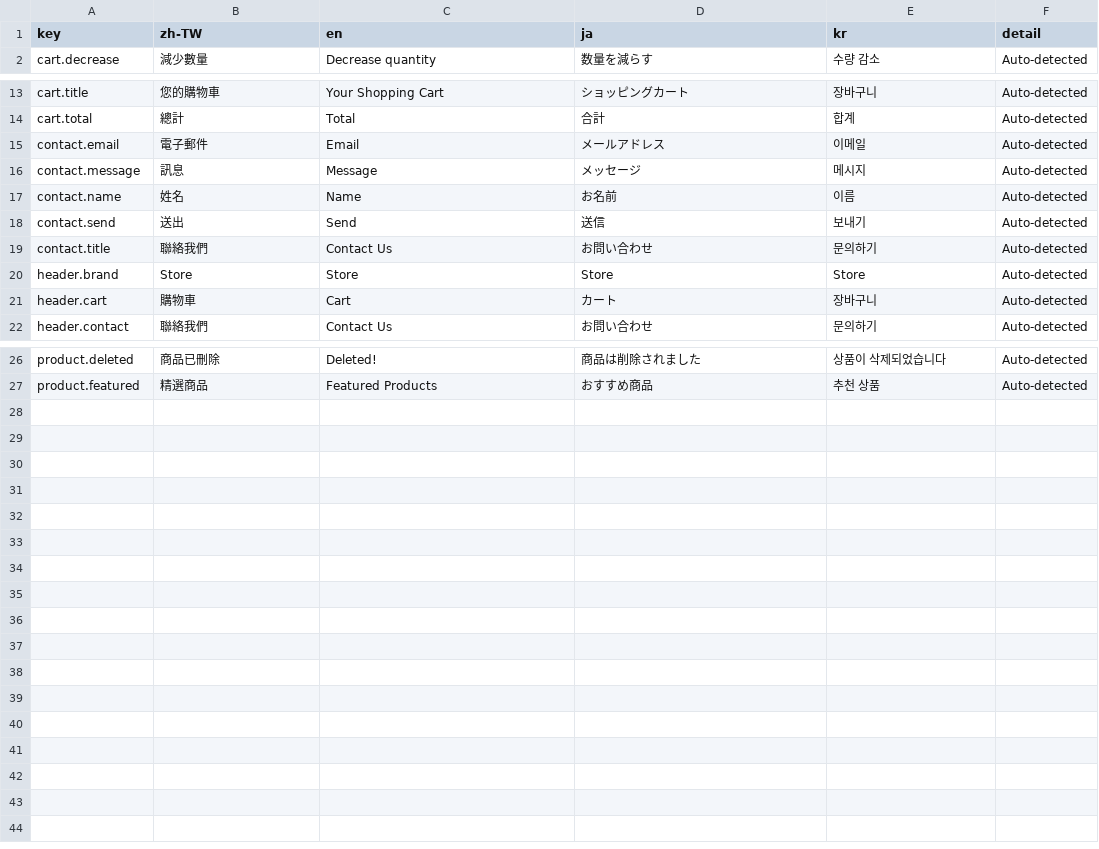
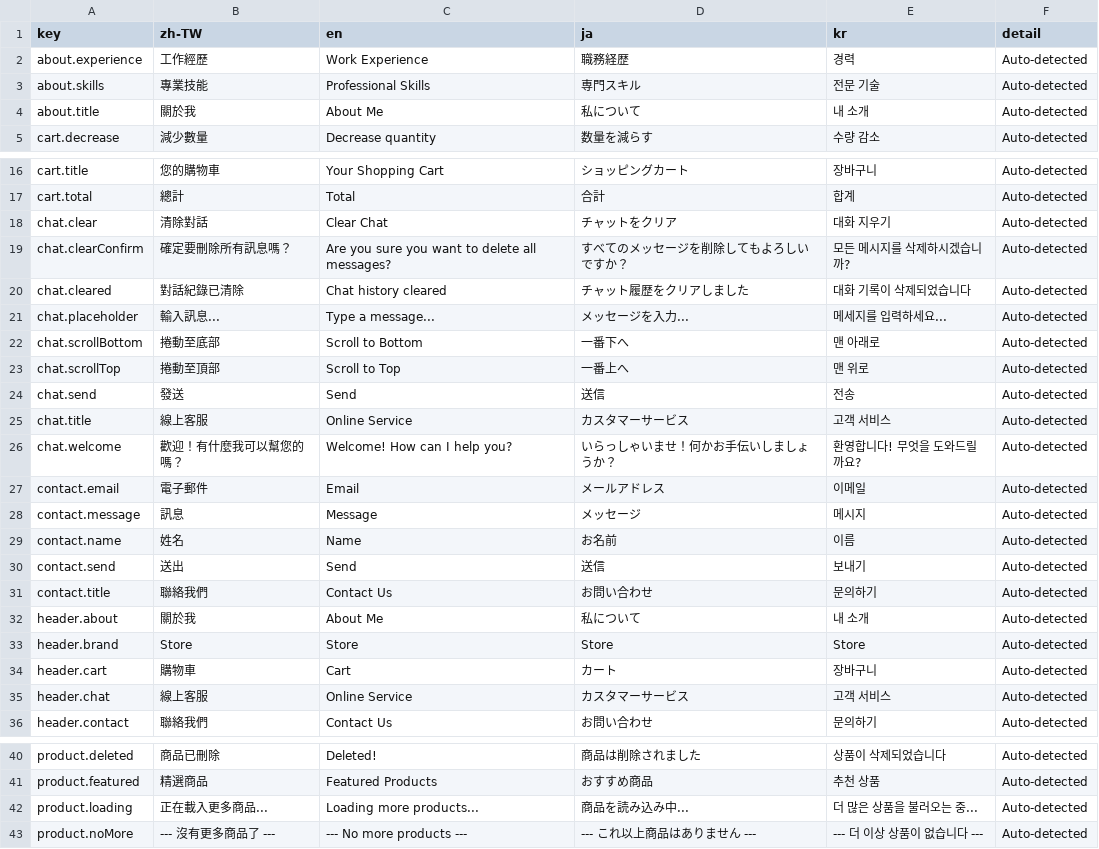
Before and after one commit to ddchris/antiGravity, a CSV file: update_sheet.csv, drawn as a sheet; only a part is shown, gaps mark what is left out; the diff names each change by its address in the sheet, - before the commit and + after, or states it on an @@ line.

```diff
--- a/update_sheet.csv
+++ b/update_sheet.csv
+row 2: about.experience | 工作經歷 | Work Experience | 職務経歴 | 경력 | Auto-detected
+row 3: about.skills | 專業技能 | Professional Skills | 専門スキル | 전문 기술 | Auto-detected
+row 4: about.title | 關於我 | About Me | 私について | 내 소개 | Auto-detected
+row 18: chat.clear | 清除對話 | Clear Chat | チャットをクリア | 대화 지우기 | Auto-detected
+row 19: chat.clearConfirm | 確定要刪除所有訊息嗎？ | Are you sure you want to delete all messages? | すべてのメッセージを削除してもよろしいですか？ | 모든 메시지를 삭제하시겠습니까? | Auto-detected
+row 20: chat.cleared | 對話紀錄已清除 | Chat history cleared | チャット履歴をクリアしました | 대화 기록이 삭제되었습니다 | Auto-detected
+row 21: chat.placeholder | 輸入訊息... | Type a message... | メッセージを入力... | 메세지를 입력하세요... | Auto-detected
+row 22: chat.scrollBottom | 捲動至底部 | Scroll to Bottom | 一番下へ | 맨 아래로 | Auto-detected
+row 23: chat.scrollTop | 捲動至頂部 | Scroll to Top | 一番上へ | 맨 위로 | Auto-detected
+row 24: chat.send | 發送 | Send | 送信 | 전송 | Auto-detected
+row 25: chat.title | 線上客服 | Online Service | カスタマーサービス | 고객 서비스 | Auto-detected
+row 26: chat.welcome | 歡迎！有什麼我可以幫您的嗎？ | Welcome! How can I help you? | いらっしゃいませ！何かお手伝いしましょうか？ | 환영합니다! 무엇을 도와드릴까요? | Auto-detected
+row 32: header.about | 關於我 | About Me | 私について | 내 소개 | Auto-detected
+row 35: header.chat | 線上客服 | Online Service | カスタマーサービス | 고객 서비스 | Auto-detected
+row 42: product.loading | 正在載入更多商品... | Loading more products... | 商品を読み込み中... | 더 많은 상품을 불러오는 중... | Auto-detected
+row 43: product.noMore | --- 沒有更多商品了 --- | --- No more products --- | --- これ以上商品はありません --- | --- 더 이상 상품이 없습니다 --- | Auto-detected
```
Also changed, not shown: 1 other file.
